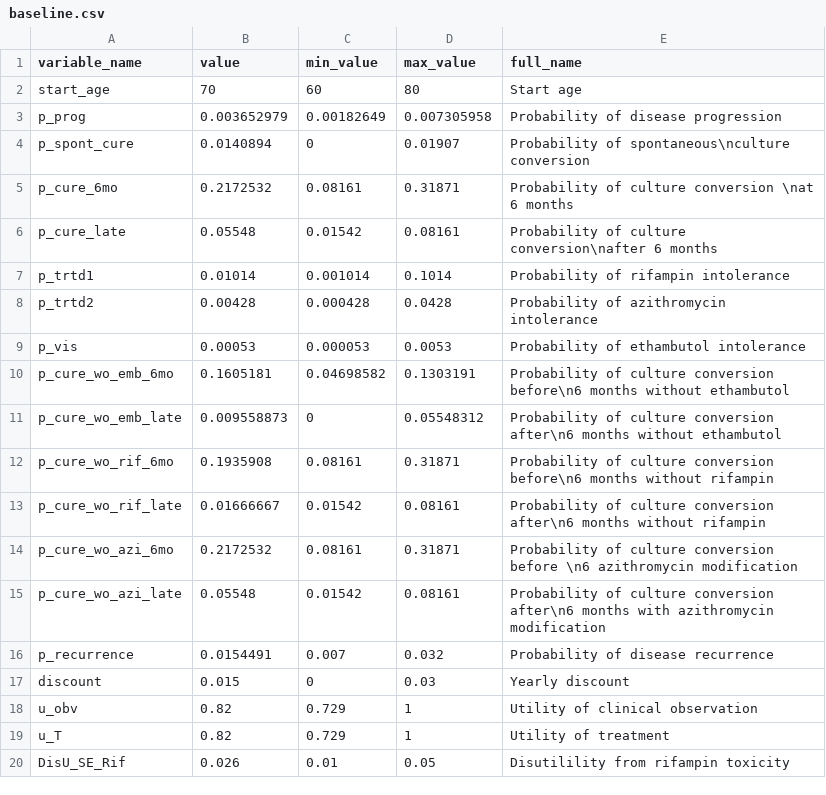
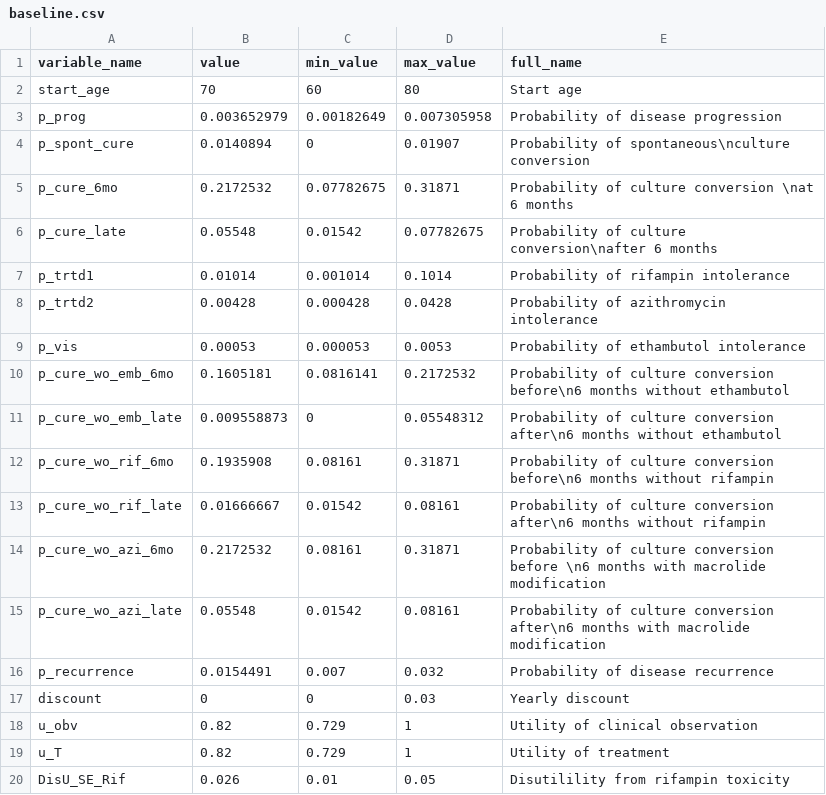
Before and after one commit to omriarbiv/mac_model3, a CSV file: values/baseline.csv, drawn as a sheet; only a part is shown.

```diff
--- a/values/baseline.csv
+++ b/values/baseline.csv
@@ -4,4 +4,4 @@ p_prog,0.003652979,0.00182649,0.007305958,Probability of disease progression
 p_spont_cure,0.0140894,0,0.01907,Probability of spontaneous\nculture conversion
-p_cure_6mo,0.2172532,0.08161,0.31871,Probability of culture conversion \nat 6 months
-p_cure_late,0.05548,0.01542,0.08161,Probability of culture conversion\nafter 6 months
+p_cure_6mo,0.2172532,0.07782675,0.31871,Probability of culture conversion \nat 6 months
+p_cure_late,0.05548,0.01542,0.07782675,Probability of culture conversion\nafter 6 months
 p_trtd1,0.01014,0.001014,0.1014,Probability of rifampin intolerance
@@ -9,3 +9,3 @@ p_trtd2,0.00428,0.000428,0.0428,Probability of azithromycin intolerance
 p_vis,0.00053,0.000053,0.0053,Probability of ethambutol intolerance
-p_cure_wo_emb_6mo,0.1605181,0.04698582,0.1303191,Probability of culture conversion before\n6 months without ethambutol
+p_cure_wo_emb_6mo,0.1605181,0.0816141,0.2172532,Probability of culture conversion before\n6 months without ethambutol
 p_cure_wo_emb_late,0.009558873,0,0.05548312,Probability of culture conversion after\n6 months without ethambutol
@@ -13,6 +13,6 @@ p_cure_wo_rif_6mo,0.1935908,0.08161,0.31871,Probability of culture conversion be
 p_cure_wo_rif_late,0.01666667,0.01542,0.08161,Probability of culture conversion after\n6 months without rifampin
-p_cure_wo_azi_6mo,0.2172532,0.08161,0.31871,Probability of culture conversion before \n6 azithromycin modification
-p_cure_wo_azi_late,0.05548,0.01542,0.08161,Probability of culture conversion after\n6 months with azithromycin modification
+p_cure_wo_azi_6mo,0.2172532,0.08161,0.31871,Probability of culture conversion before \n6 months with macrolide modification
+p_cure_wo_azi_late,0.05548,0.01542,0.08161,Probability of culture conversion after\n6 months with macrolide modification
 p_recurrence,0.0154491,0.007,0.032,Probability of disease recurrence
-discount,0.015,0,0.03,Yearly discount
+discount,0,0,0.03,Yearly discount
 u_obv,0.82,0.729,1,Utility of clinical observation
```
Also changed, not shown: 3 other files.
